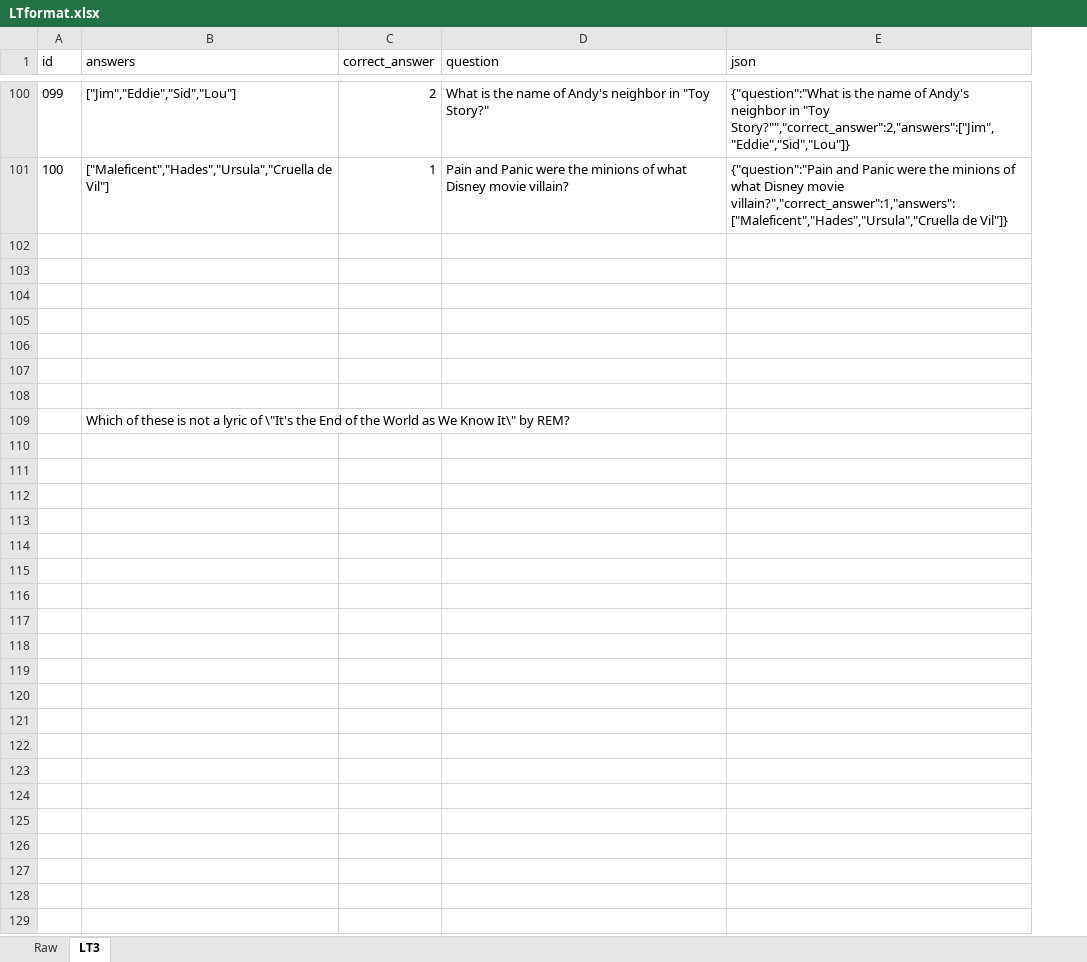
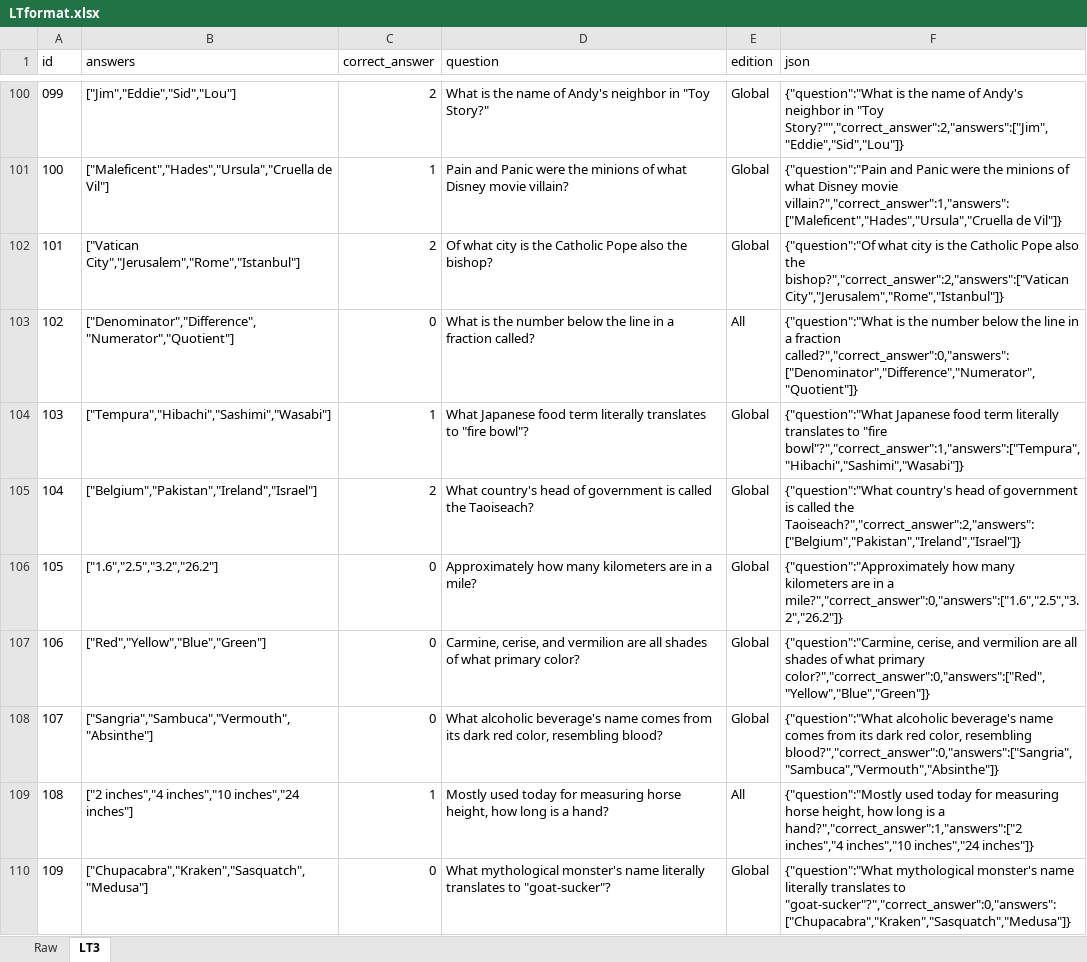
Before and after one commit to bitsofprocess/awsCsvLoader, an Excel workbook: LTformat.xlsx, sheet LT3, drawn as a sheet; only a part is shown, gaps mark what is left out; values as stored, in another font and other column widths than the file's, no borders; removed rows and columns are numbered as before the commit, all else as after; the diff covers the shown part only; the diff names each change by its address in the sheet, - before the commit and + after, or states it on an @@ line.

```diff
--- a/LTformat.xlsx (sheet LT3)
+++ b/LTformat.xlsx (sheet LT3)
+column E (edition), rows 100-108: Global | Global | Global | All | Global | Global | Global | Global | Global
-row 102: (empty)
+row 102: 101 | ["Vatican City","Jerusalem","Rome","Istanbul"] | 2 | Of what city is the Catholic Pope also the bishop? | Global | {"question":"Of what city is the Catholic Pope also the bishop?","correct_answer":2,"answers":["Vatican City","Jerusalem","Rome","Istanbul"]}
-row 103: (empty)
+row 103: 102 | ["Denominator","Difference","Numerator","Quotient"] | 0 | What is the number below the line in a fraction called? | All | {"question":"What is the number below the line in a fraction called?","correct_answer":0,"answers":["Denominator","Difference","Numerator","Quotient"]}
-row 104: (empty)
+row 104: 103 | ["Tempura","Hibachi","Sashimi","Wasabi"] | 1 | What Japanese food term literally translates to "fire bowl"? | Global | {"question":"What Japanese food term literally translates to "fire bowl"?","correct_answer":1,"answers":["Tempura","Hibachi","Sashimi","Wasabi"]}
-row 105: (empty)
+row 105: 104 | ["Belgium","Pakistan","Ireland","Israel"] | 2 | What country's head of government is called the Taoiseach? | Global | {"question":"What country's head of government is called the Taoiseach?","correct_answer":2,"answers":["Belgium","Pakistan","Ireland","Israel"]}
-row 106: (empty)
+row 106: 105 | ["1.6","2.5","3.2","26.2"] | 0 | Approximately how many kilometers are in a mile? | Global | {"question":"Approximately how many kilometers are in a mile?","correct_answer":0,"answers":["1.6","2.5","3.2","26.2"]}
-row 107: (empty)
+row 107: 106 | ["Red","Yellow","Blue","Green"] | 0 | Carmine, cerise, and vermilion are all shades of what primary color? | Global | {"question":"Carmine, cerise, and vermilion are all shades of what primary color?","correct_answer":0,"answers":["Red","Yellow","Blue","Green"]}
-row 108: (empty)
+row 108: 107 | ["Sangria","Sambuca","Vermouth","Absinthe"] | 0 | What alcoholic beverage's name comes from its dark red color, resembling blood? | Global | {"question":"What alcoholic beverage's name comes from its dark red color, resembling blood?","correct_answer":0,"answers":["Sangria","Sambuca","Vermouth","Absinthe"]}
-row 109:  | Which of these is not a lyric of \"It's the End of the World as We Know It\" by REM?
+row 109: 108 | ["2 inches","4 inches","10 inches","24 inches"] | 1 | Mostly used today for measuring horse height, how long is a hand? | All | {"question":"Mostly used today for measuring horse height, how long is a hand?","correct_answer":1,"answers":["2 inches","4 inches","10 inches","24 inches"]}
+row 110: 109 | ["Chupacabra","Kraken","Sasquatch","Medusa"] | 0 | What mythological monster's name literally translates to "goat-sucker"? | Global | {"question":"What mythological monster's name literally translates to "goat-sucker"?","correct_answer":0,"answers":["Chupacabra","Kraken","Sasquatch","Medusa"]}
```
Also changed, not shown: 71 added rows and 30 edited cells elsewhere in this sheet, sheet Raw, 8 other files.
